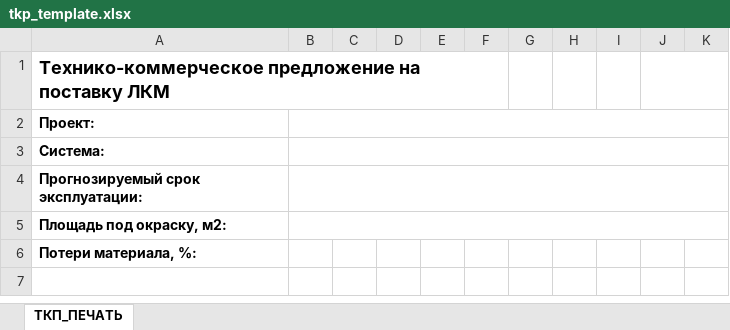
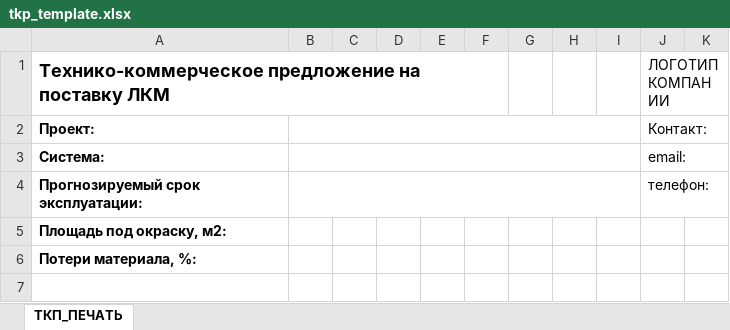
Before and after one commit to Vanzhin/coating-monolith, an Excel workbook: app/src/Proposals/Infrastructure/Resources/proposals/templates/tkp_template.xlsx, sheet ТКП_ПЕЧАТЬ, drawn as a sheet; only a part is shown; values as stored, in another font and other column widths than the file's, no borders; the diff names each change by its address in the sheet, - before the commit and + after, or states it on an @@ line.

```diff
--- a/app/src/Proposals/Infrastructure/Resources/proposals/templates/tkp_template.xlsx (sheet ТКП_ПЕЧАТЬ)
+++ b/app/src/Proposals/Infrastructure/Resources/proposals/templates/tkp_template.xlsx (sheet ТКП_ПЕЧАТЬ)
-J1: (empty)
+J1: ЛОГОТИП КОМПАНИИ
-B2:K2 merged
+B2:I2 merged
-J2: (empty)
+J2: Контакт:
-B3:K3 merged
+B3:I3 merged
-J3: (empty)
+J3: email:
-B4:K4 merged
+B4:I4 merged
-J4: (empty)
+J4: телефон:
-B5:K5 merged
```
Also changed, not shown: 11 other files.
